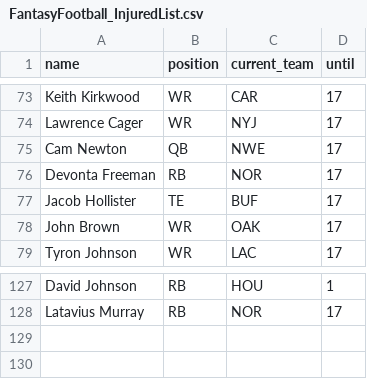
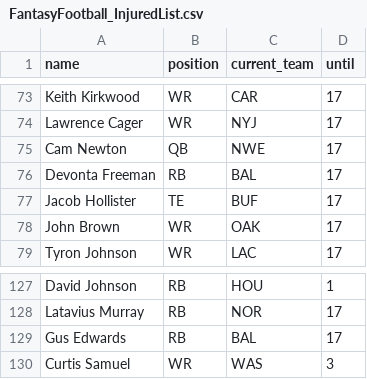
Before and after one commit to tefirman/FantasySports, a CSV file: FantasyFootball_InjuredList.csv, drawn as a sheet; only a part is shown, gaps mark what is left out.

Commit message:
Update FantasyFootball_InjuredList.csv

```diff
--- a/FantasyFootball_InjuredList.csv
+++ b/FantasyFootball_InjuredList.csv
@@ -75,3 +75,3 @@ Lawrence Cager,WR,NYJ,17
 Cam Newton,QB,NWE,17
-Devonta Freeman,RB,NOR,17
+Devonta Freeman,RB,BAL,17
 Jacob Hollister,TE,BUF,17
@@ -128 +128,3 @@ David Johnson,RB,HOU,1
 Latavius Murray,RB,NOR,17
+Gus Edwards,RB,BAL,17
+Curtis Samuel,WR,WAS,3
```
